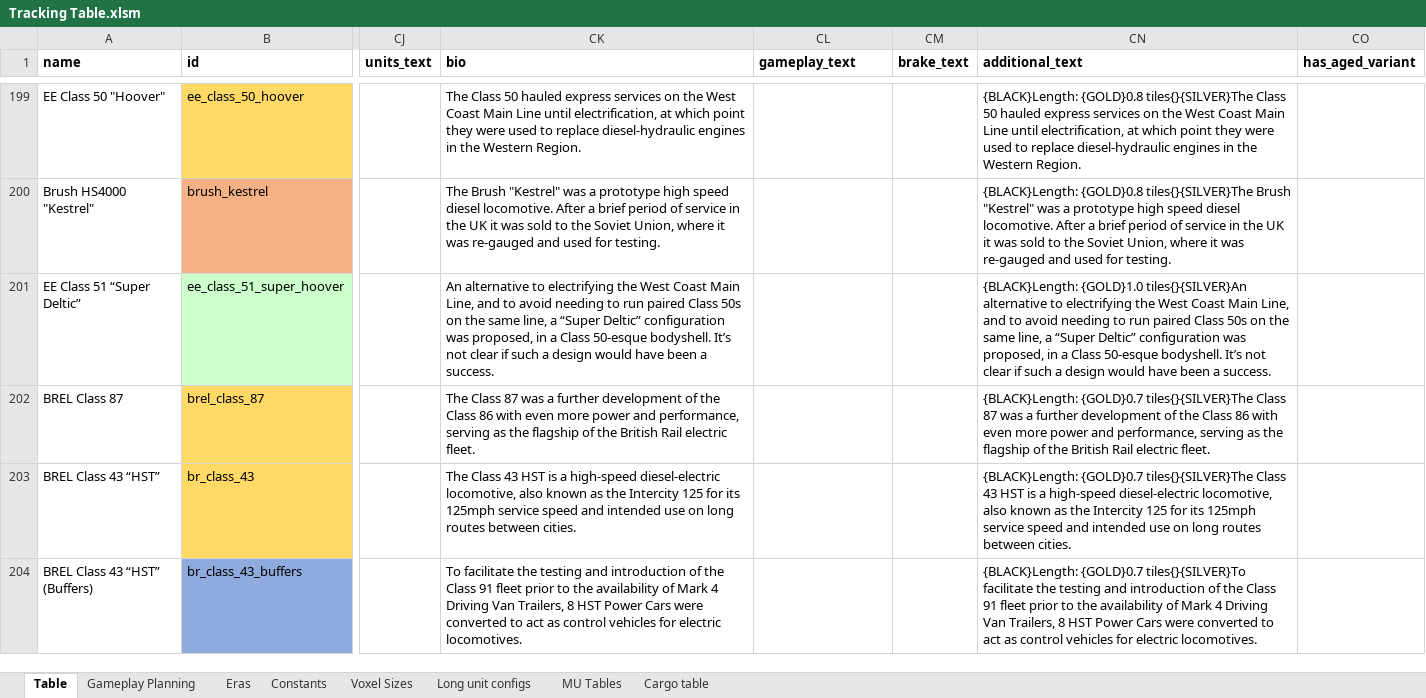
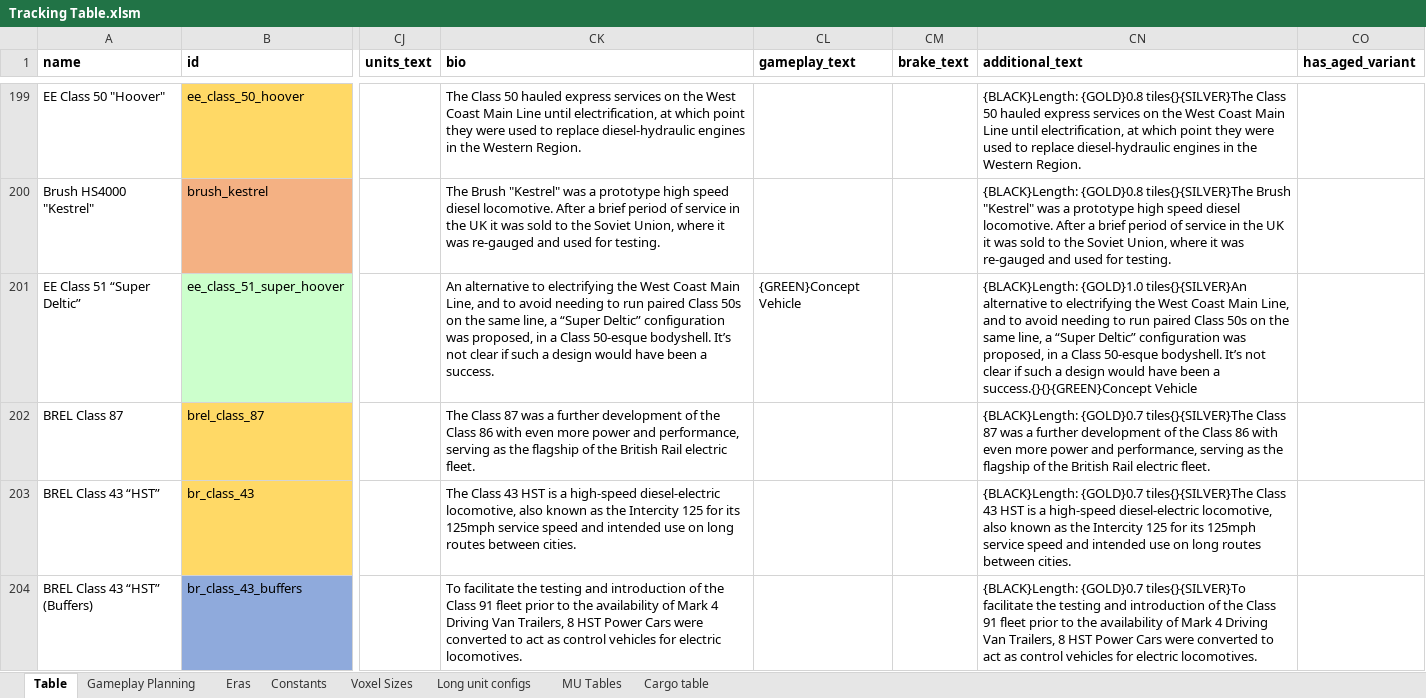
Before and after one commit to WolfieFox/wolfiewolfs_trains, an Excel workbook: Tracking Table.xlsm, sheet Table, drawn as a sheet; only a part is shown, gaps mark what is left out; values as stored, in another font and other column widths than the file's, no borders; charts and pictures and conditional formats not drawn; the diff covers the shown part only; the diff names each change by its address in the sheet, - before the commit and + after, or states it on an @@ line.

```diff
--- a/Tracking Table.xlsm (sheet Table)
+++ b/Tracking Table.xlsm (sheet Table)
-CL201 (gameplay_text): (empty)
+CL201 (gameplay_text): {GREEN}Concept Vehicle
-CN201 (additional_text): …been a success.
+CN201 (additional_text): …been a success.{}{}{GREEN}Concept Vehicle
```
Also changed, not shown: 3 added rows and 39 edited cells elsewhere in this sheet, sheet Gameplay Planning, formulas that keep their value, 6 other files.
